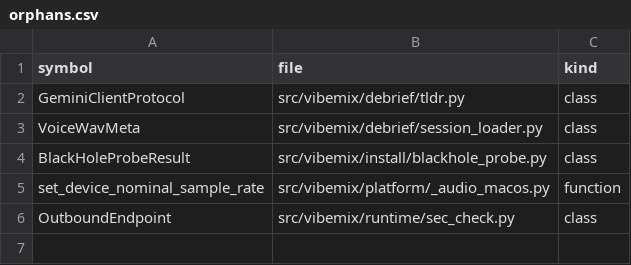
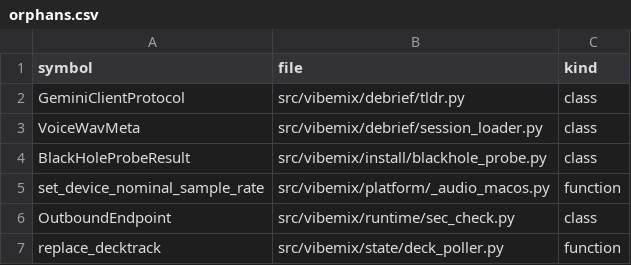
Before and after one commit to ozzaii/vibemix, a CSV file: .planning/codebase/orphans.csv, drawn as a sheet.

```diff
--- a/.planning/codebase/orphans.csv
+++ b/.planning/codebase/orphans.csv
@@ -6 +6,2 @@ set_device_nominal_sample_rate,src/vibemix/platform/_audio_macos.py,function
 OutboundEndpoint,src/vibemix/runtime/sec_check.py,class
+replace_decktrack,src/vibemix/state/deck_poller.py,function
```
